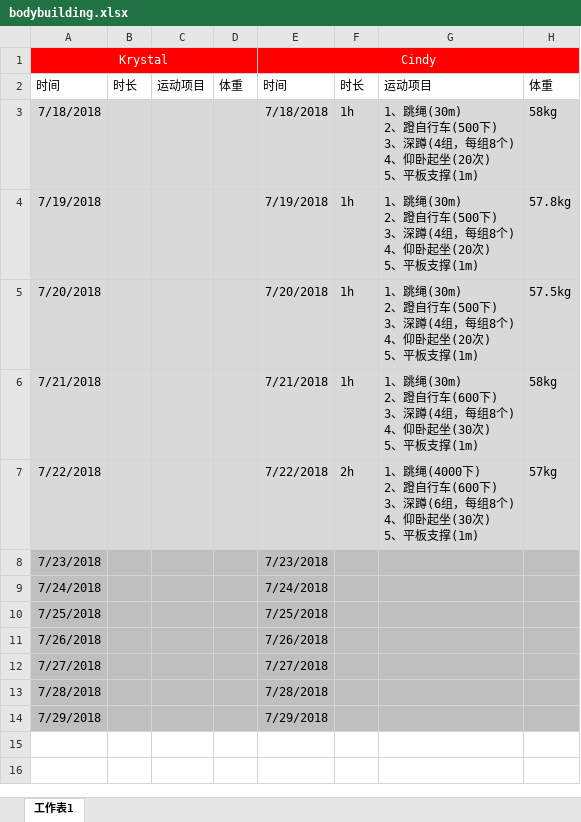
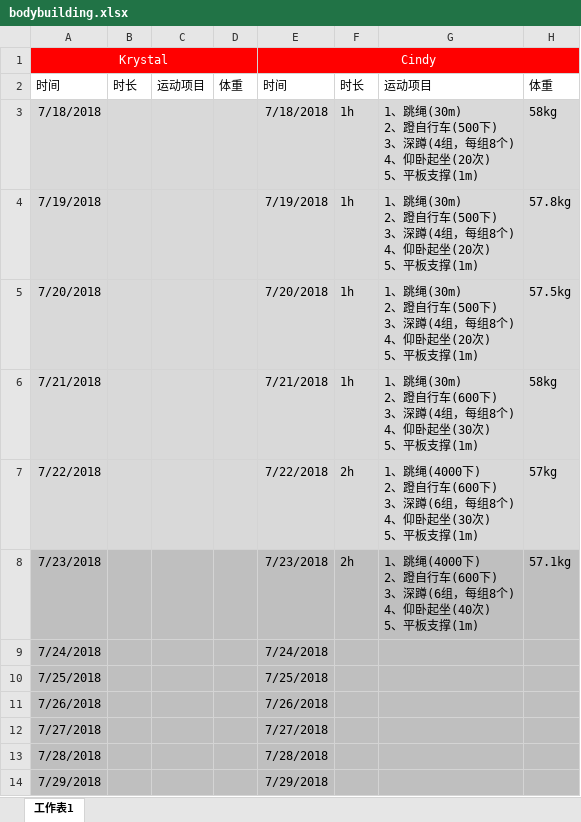
Before and after one commit to Cindy-xiaoya/Bodybuilding, an Excel workbook: bodybuilding/bodybuilding.xlsx, sheet 工作表1, drawn as a sheet; values as stored, in another font and other column widths than the file's, no borders; ↵ is a line break in a cell; the diff names each change by its address in the sheet, - before the commit and + after, or states it on an @@ line.

Commit message:
upd:2018-7-23

```diff
--- a/bodybuilding/bodybuilding.xlsx (sheet 工作表1)
+++ b/bodybuilding/bodybuilding.xlsx (sheet 工作表1)
-F8: (empty)
+F8: 2h
-G8: (empty)
+G8: 1、跳绳(4000下) ↵ 2、蹬自行车(600下) ↵ 3、深蹲(6组，每组8个) ↵ 4、仰卧起坐(40次) ↵ 5、平板支撑(1m)
-H8: (empty)
+H8: 57.1kg
```
